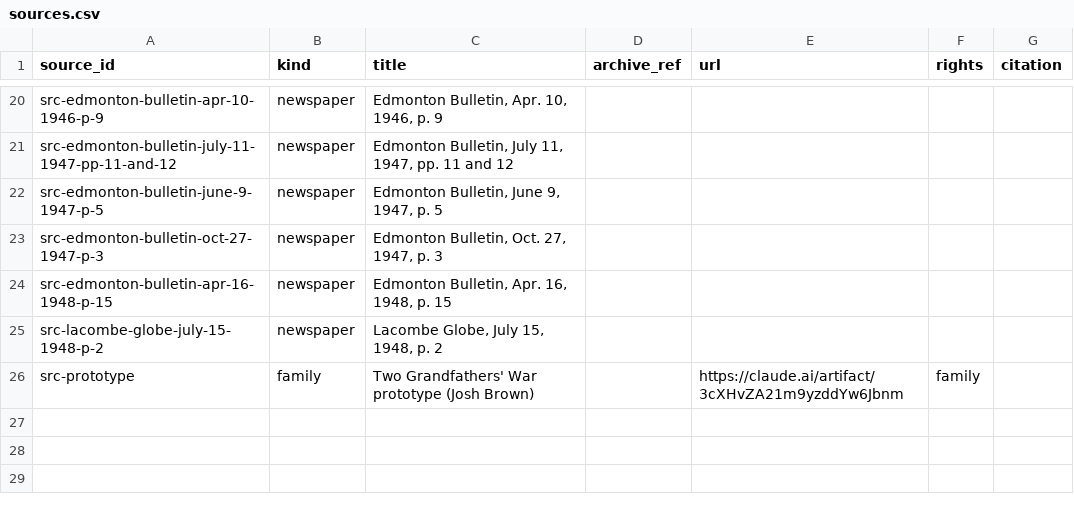
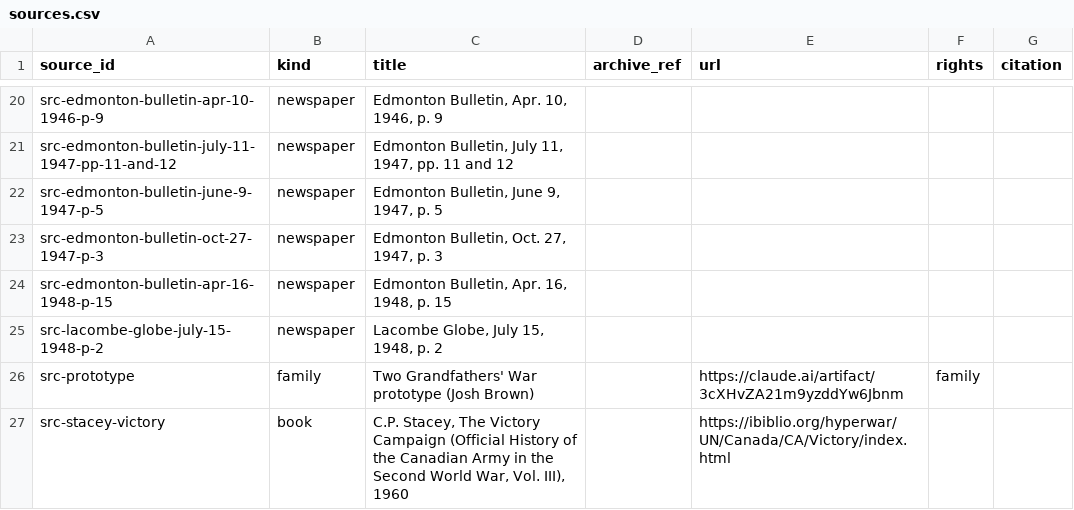
Before and after one commit to JoshOClock/soldier-paths, a CSV file: data/sources.csv, drawn as a sheet; only a part is shown, gaps mark what is left out; the diff names each change by its address in the sheet, - before the commit and + after, or states it on an @@ line.

```diff
--- a/data/sources.csv
+++ b/data/sources.csv
+row 27: src-stacey-victory | book | C.P. Stacey, The Victory Campaign (Official History of the Canadian Army in the Second World War, Vol. III), 1960 |  | https://ibiblio.org/hyperwar/UN/Canada/CA/Victory/index.html
```
Also changed, not shown: data/places.csv, data/units.csv, 2 other files.
